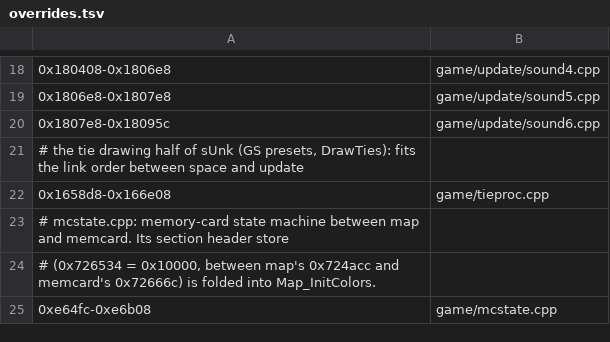
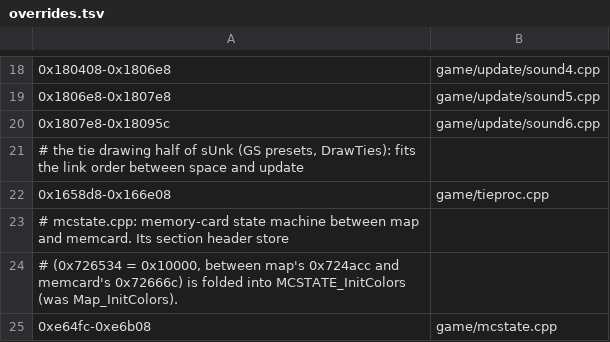
Before and after one commit to Clou67/thedecompfromhell, a TSV file: tools/overrides.tsv, drawn as a sheet; only a part is shown, gaps mark what is left out; the diff names each change by its address in the sheet, - before the commit and + after, or states it on an @@ line.

```diff
--- a/tools/overrides.tsv
+++ b/tools/overrides.tsv
-A24: …folded into Map_InitColors.
+A24: …folded into MCSTATE_InitColors (was Map_InitColors).
```
Also changed, not shown: ERRORS.tsv, tools/global_types.tsv, 40 other files.
